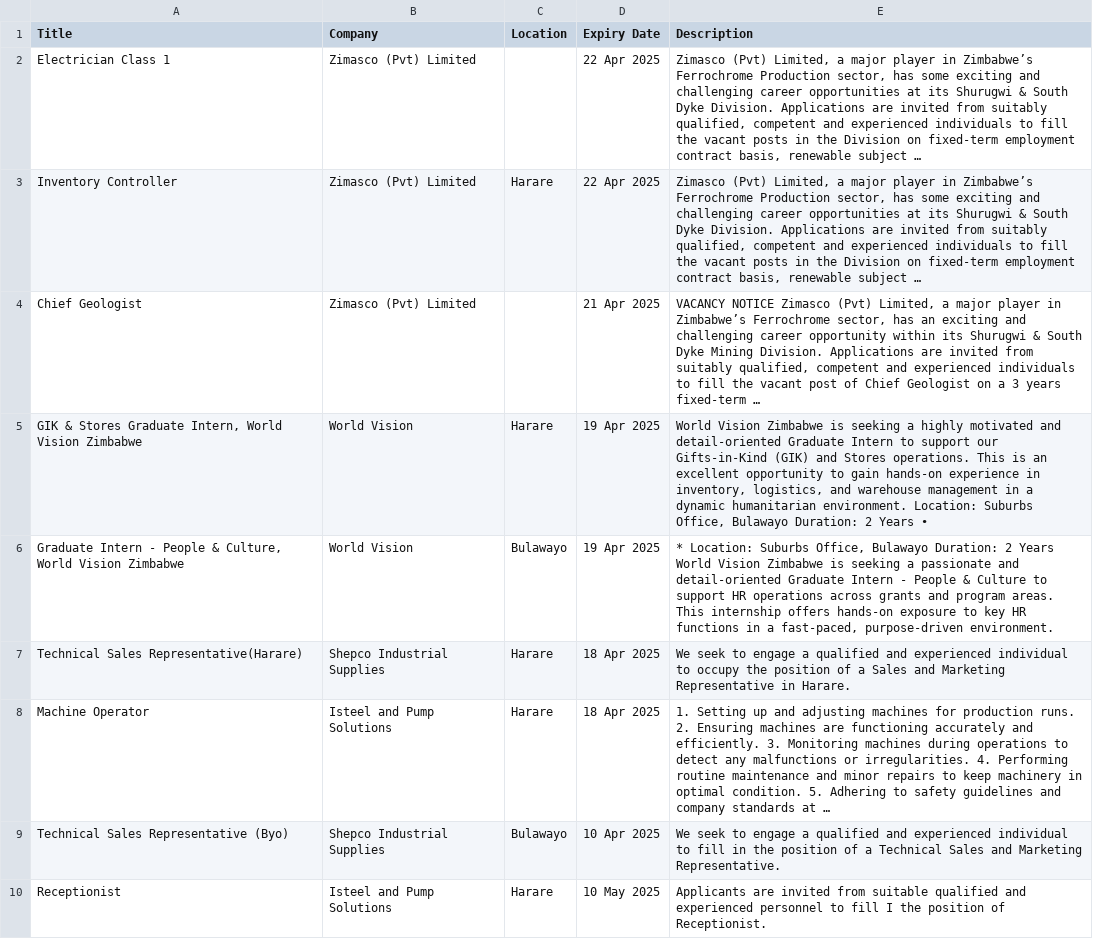
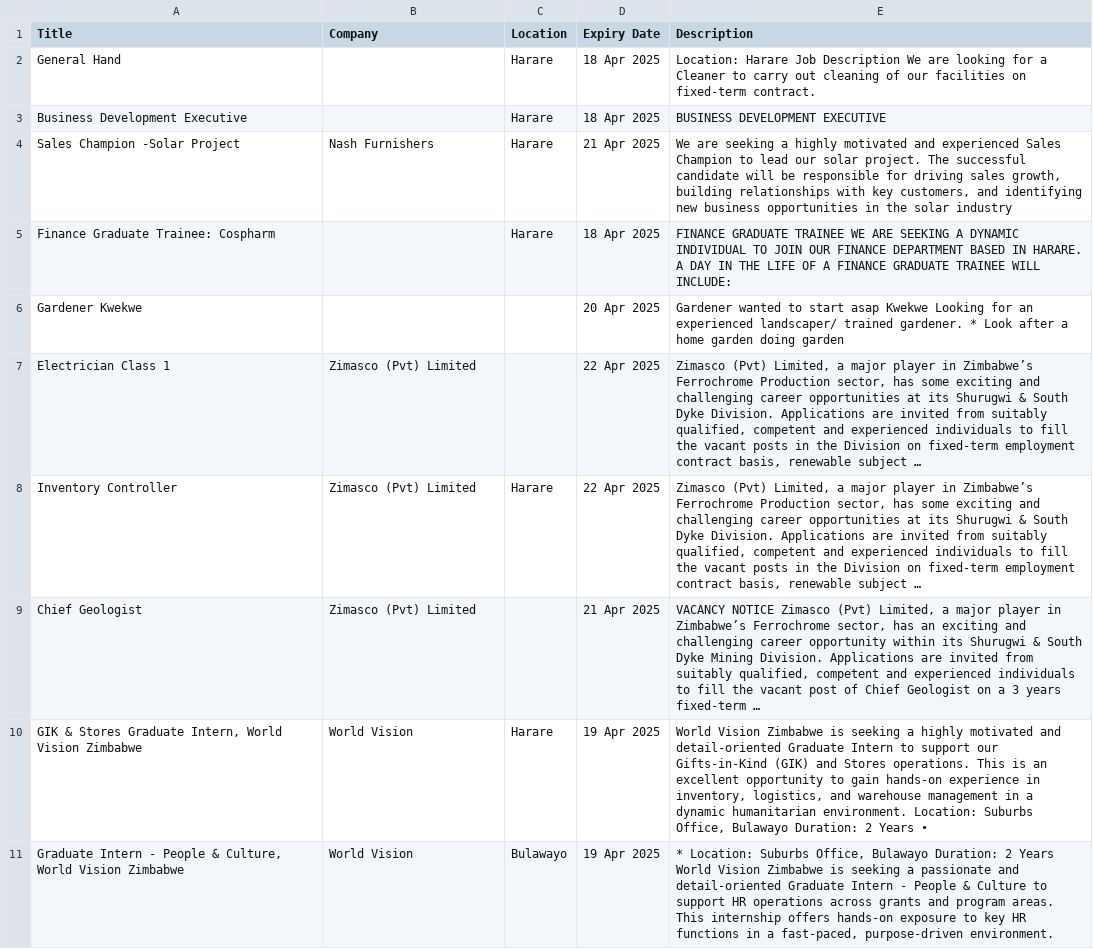
Before and after one commit to Leo-Mazive-123/Job-Scraper, a CSV file: scraped_data.csv, drawn as a sheet.

```diff
--- a/scraped_data.csv
+++ b/scraped_data.csv
@@ -1,2 +1,7 @@
 Title,Company,Location,Expiry Date,Description
+General Hand,,Harare,18 Apr 2025,Location: Harare Job Description We are looking for a Cleaner to carry out cleaning of our facilities on fixed-term contract.
+Business Development Executive,,Harare,18 Apr 2025,BUSINESS DEVELOPMENT EXECUTIVE
+Sales Champion -Solar Project,Nash Furnishers,Harare,21 Apr 2025,"We are seeking a highly motivated and experienced Sales Champion to lead our solar project. The successful candidate will be responsible for driving sales growth, building relationships with key customers, and identifying new business opportunities in the solar industry"
+Finance Graduate Trainee: Cospharm,,Harare,18 Apr 2025,FINANCE GRADUATE TRAINEE WE ARE SEEKING A DYNAMIC INDIVIDUAL TO JOIN OUR FINANCE DEPARTMENT BASED IN HARARE. A DAY IN THE LIFE OF A FINANCE GRADUATE TRAINEE WILL INCLUDE:
+Gardener Kwekwe,,,20 Apr 2025,Gardener wanted to start asap Kwekwe Looking for an experienced landscaper/ trained gardener. * Look after a home garden doing garden
 Electrician Class 1,Zimasco (Pvt) Limited,,22 Apr 2025,"Zimasco (Pvt) Limited, a major player in Zimbabwe’s Ferrochrome Production sector, has some exciting and challenging career opportunities at its Shurugwi & South Dyke Division. Applications are invited from suitably qualified, competent and experienced individuals to fill the vacant posts in the Division on fixed-term employment contract basis, renewable subject …"
@@ -6,5 +11 @@ Chief Geologist,Zimasco (Pvt) Limited,,21 Apr 2025,"VACANCY NOTICE Zimasco (Pvt)
 "Graduate Intern - People & Culture, World Vision Zimbabwe",World Vision,Bulawayo,19 Apr 2025,"* Location: Suburbs Office, Bulawayo Duration: 2 Years World Vision Zimbabwe is seeking a passionate and detail-oriented Graduate Intern - People & Culture to support HR operations across grants and program areas. This internship offers hands-on exposure to key HR functions in a fast-paced, purpose-driven environment."
-Technical Sales Representative(Harare),Shepco Industrial Supplies,Harare,18 Apr 2025,We seek to engage a qualified and experienced individual to occupy the position of a Sales and Marketing Representative in Harare.
-Machine Operator,Isteel and Pump Solutions,Harare,18 Apr 2025,1. Setting up and adjusting machines for production runs. 2. Ensuring machines are functioning accurately and efficiently. 3. Monitoring machines during operations to detect any malfunctions or irregularities. 4. Performing routine maintenance and minor repairs to keep machinery in optimal condition. 5. Adhering to safety guidelines and company standards at …
-Technical Sales Representative (Byo),Shepco Industrial Supplies,Bulawayo,10 Apr 2025,We seek to engage a qualified and experienced individual to fill in the position of a Technical Sales and Marketing Representative.
-Receptionist,Isteel and Pump Solutions,Harare,10 May 2025,Applicants are invited from suitable qualified and experienced personnel to fill I the position of Receptionist.
```
Also changed, not shown: 1 other file.
